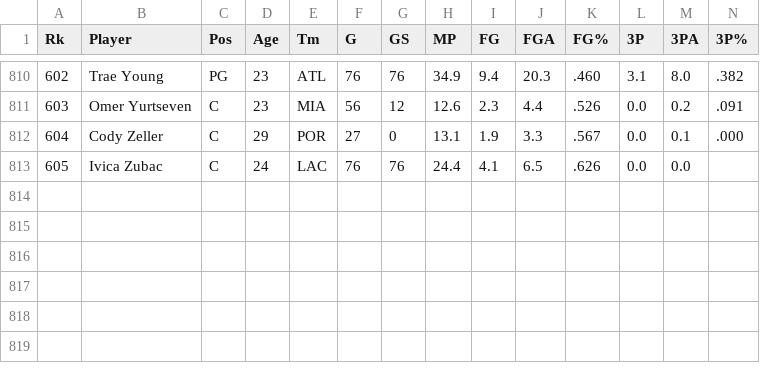
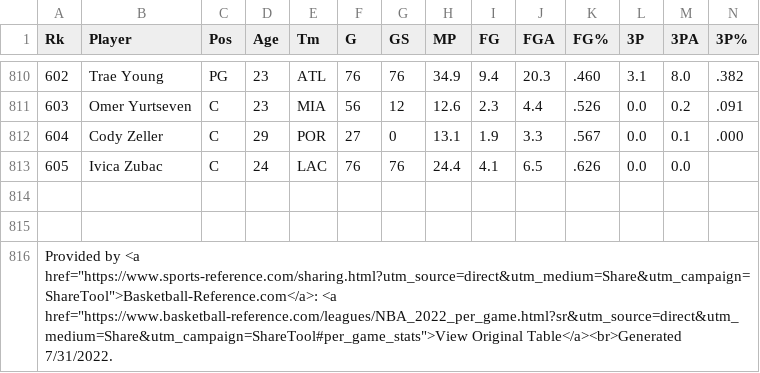
Before and after one commit to ubiratanfilho/ForaDoGarrafao, a CSV file: data/importado/players_perG.csv, drawn as a sheet; only a part is shown, gaps mark what is left out; rows hold the shown columns only; the diff names each change by its address in the sheet, - before the commit and + after, or states it on an @@ line.

```diff
--- a/data/importado/players_perG.csv
+++ b/data/importado/players_perG.csv
+row 814: (empty)
+row 815: (empty)
+row 816: Provided by <a href="https://www.sports-reference.com/sharing.html?utm_source=direct&utm_medium=Share&utm_campaign=ShareTool">Basketball-Reference.com</a>: <a href="https://www.basketball-reference.com/leagues/NBA_2022_per_game.html?sr&utm_source=direct&utm_medium=Share&utm_campaign=ShareTool#per_game_stats">View Original Table</a><br>Generated 7/31/2022.
```
Also changed, not shown: data/importado/players_per100.csv, 8 other files.
